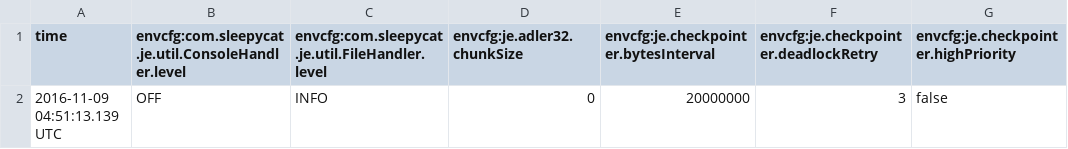
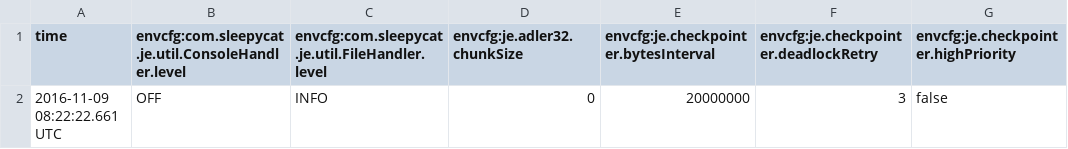
Before and after one commit to HurSungYun/database, a CSV file: db/je.config.csv, drawn as a sheet; only a part is shown; the diff names each change by its address in the sheet, - before the commit and + after, or states it on an @@ line.

```diff
--- a/db/je.config.csv
+++ b/db/je.config.csv
-A2 (time): 2016-11-09 04:51:13.139 UTC
+A2 (time): 2016-11-09 08:22:22.661 UTC
```
Also changed, not shown: db/je.stat.csv, 10 other files.
